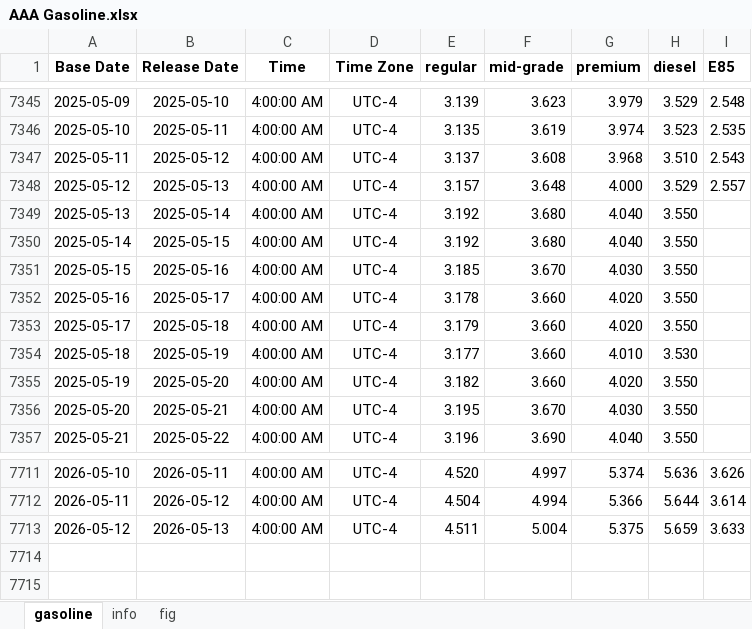
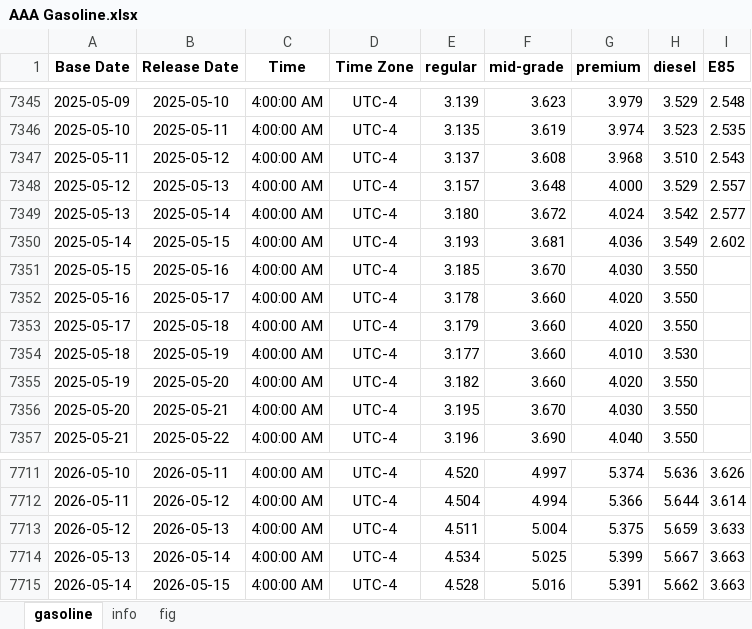
Before and after one commit to Tommylee1013/AlternativeData, an Excel workbook: data/commodity/AAA Gasoline.xlsx, sheet gasoline, drawn as a sheet; only a part is shown, gaps mark what is left out; values as stored, in another font and other column widths than the file's, no borders; the diff names each change by its address in the sheet, - before the commit and + after, or states it on an @@ line.

Commit message:
data update (2026/05/15)

```diff
--- a/data/commodity/AAA Gasoline.xlsx (sheet gasoline)
+++ b/data/commodity/AAA Gasoline.xlsx (sheet gasoline)
-E7349 (regular): 3.192
+E7349 (regular): 3.180
-F7349 (mid-grade): 3.680
+F7349 (mid-grade): 3.672
-G7349 (premium): 4.040
+G7349 (premium): 4.024
-H7349 (diesel): 3.550
+H7349 (diesel): 3.542
-I7349 (E85): (empty)
+I7349 (E85): 2.577
-E7350 (regular): 3.192
+E7350 (regular): 3.193
-F7350 (mid-grade): 3.680
+F7350 (mid-grade): 3.681
-G7350 (premium): 4.040
+G7350 (premium): 4.036
-H7350 (diesel): 3.550
+H7350 (diesel): 3.549
-I7350 (E85): (empty)
+I7350 (E85): 2.602
+row 7714: 2026-05-13 | 2026-05-14 | 4:00:00 AM | UTC-4 | 4.534 | 5.025 | 5.399 | 5.667 | 3.663
+row 7715: 2026-05-14 | 2026-05-15 | 4:00:00 AM | UTC-4 | 4.528 | 5.016 | 5.391 | 5.662 | 3.663
```
Also changed, not shown: charts or pictures, data/commodity/Lithium.xlsx, data/event/event.xlsx, 5 other files.
